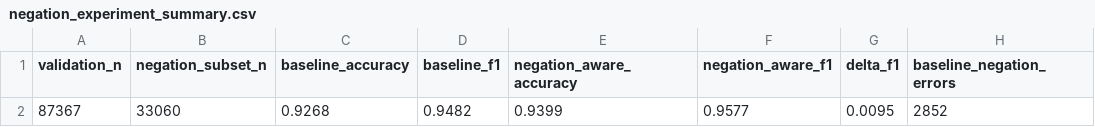
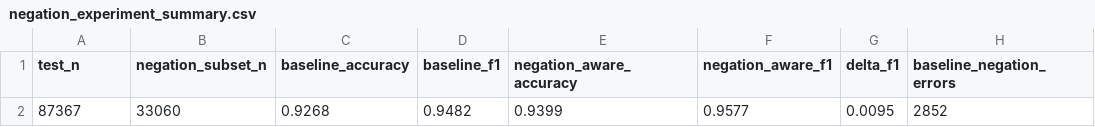
Before and after one commit to 3028Bikalpa/SOSC314_project_Bikki, a CSV file: Codes/outputs/week6/negation_experiment_summary.csv, drawn as a sheet; only a part is shown; the diff names each change by its address in the sheet, - before the commit and + after, or states it on an @@ line.

```diff
--- a/Codes/outputs/week6/negation_experiment_summary.csv
+++ b/Codes/outputs/week6/negation_experiment_summary.csv
-A1: validation_n
+A1: test_n
```
Also changed, not shown: Assets/feature_importance.csv, Assets/feature_importance_nb.csv, 29 other files.
